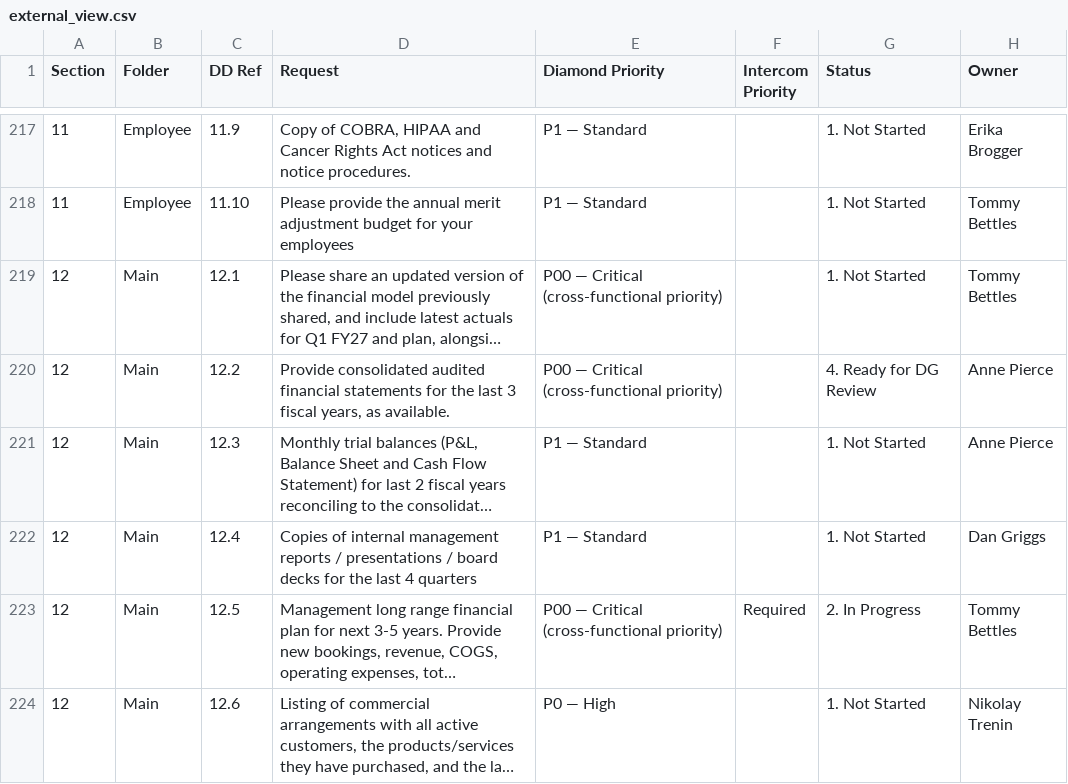
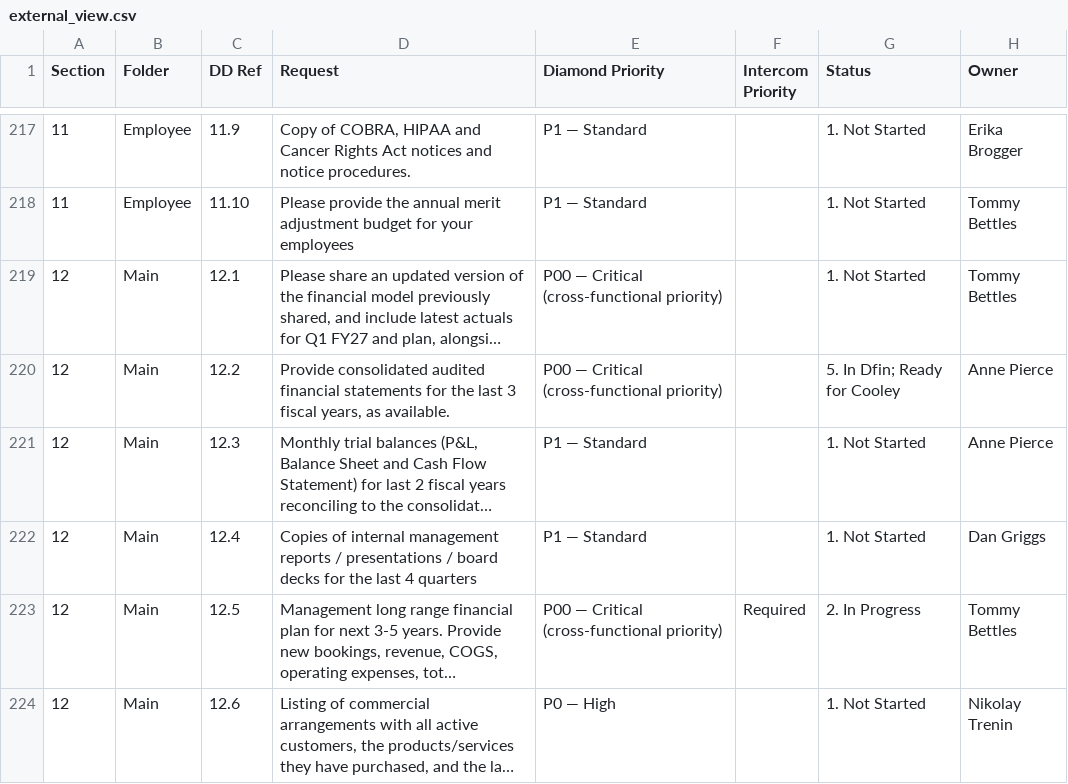
Before and after one commit to tbettles-code/integra-dd-data, a CSV file: data/external_view.csv, drawn as a sheet; only a part is shown, gaps mark what is left out; long unchanged cells end in …; the diff names each change by its address in the sheet, - before the commit and + after, or states it on an @@ line.

Commit message:
Update DD external view — 2026-05-03T21:32:59.567Z

```diff
--- a/data/external_view.csv
+++ b/data/external_view.csv
-G220 (Status): 4. Ready for DG Review
+G220 (Status): 5. In Dfin; Ready for Cooley
```
